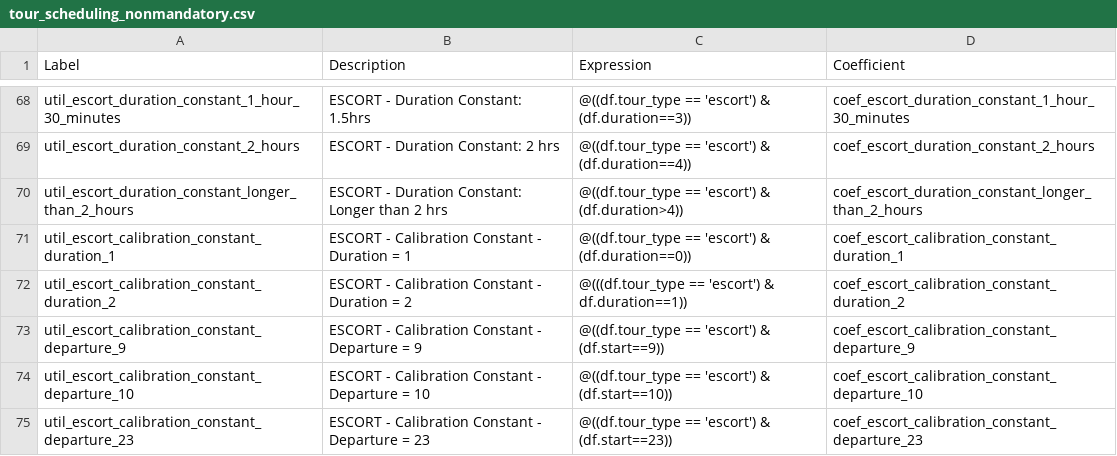
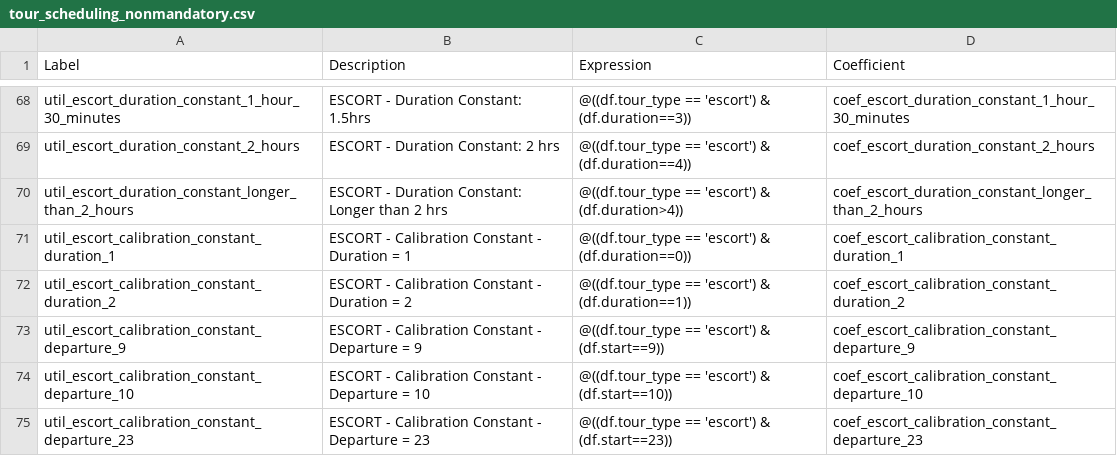
Before and after one commit to wsp-sag/client_arc_abm, a CSV file: configs/tour_scheduling_nonmandatory.csv, drawn as a sheet; only a part is shown, gaps mark what is left out; the diff covers the shown part only.

```diff
--- a/configs/tour_scheduling_nonmandatory.csv
+++ b/configs/tour_scheduling_nonmandatory.csv
@@ -71,3 +71,3 @@ util_escort_duration_constant_longer_than_2_hours,ESCORT - Duration Constant: Lo
 util_escort_calibration_constant_duration_1,ESCORT - Calibration Constant - Duration = 1,@((df.tour_type == 'escort') & (df.duration==0)),coef_escort_calibration_constant_duration_1
-util_escort_calibration_constant_duration_2,ESCORT - Calibration Constant - Duration = 2,@(((df.tour_type == 'escort') & df.duration==1)),coef_escort_calibration_constant_duration_2
+util_escort_calibration_constant_duration_2,ESCORT - Calibration Constant - Duration = 2,@((df.tour_type == 'escort') & (df.duration==1)),coef_escort_calibration_constant_duration_2
 util_escort_calibration_constant_departure_9,ESCORT - Calibration Constant - Departure = 9,@((df.tour_type == 'escort') & (df.start==9)),coef_escort_calibration_constant_departure_9
```
Also changed, not shown: 3 edited cells elsewhere in this file, configs/non_mandatory_tour_destination.csv, configs/tour_scheduling_joint.csv, 1 other file.
